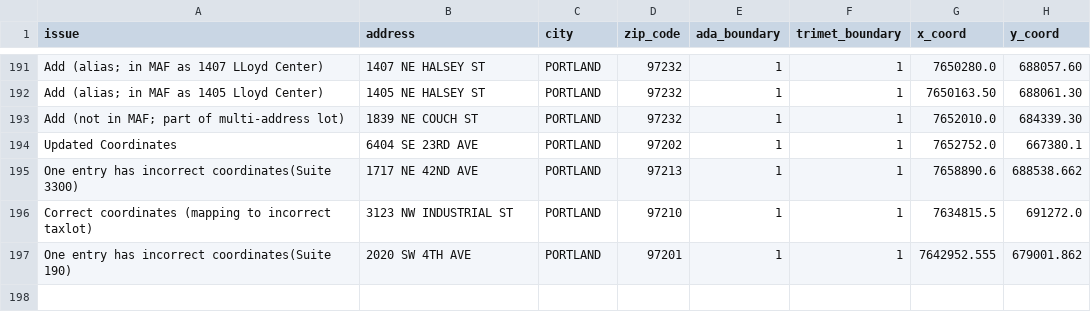
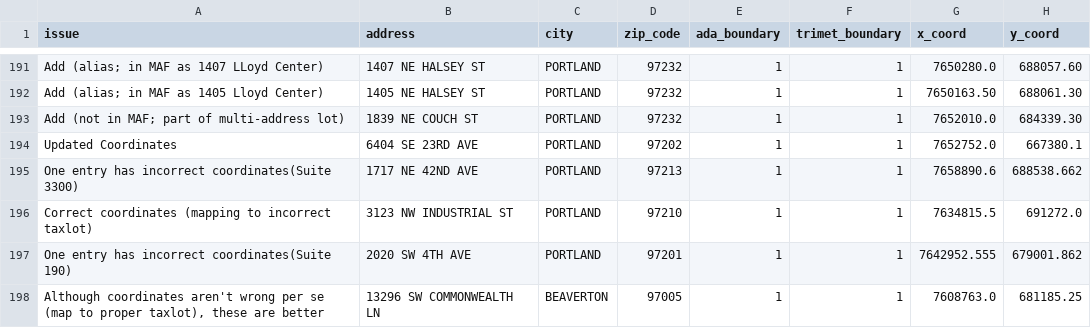
Before and after one commit to OpenTransitTools/loader, a CSV file: ott/loader/geocoder/data/maf_fixes.csv, drawn as a sheet; only a part is shown, gaps mark what is left out.

Commit message:
Update maf_fixes.csv

```diff
--- a/ott/loader/geocoder/data/maf_fixes.csv
+++ b/ott/loader/geocoder/data/maf_fixes.csv
@@ -197 +197,2 @@ Correct coordinates (mapping to incorrect taxlot),3123 NW INDUSTRIAL ST,PORTLAND
 One entry has incorrect coordinates(Suite 190),2020 SW 4TH AVE,PORTLAND,97201,1,1,7642952.555,679001.862
+"Although coordinates aren't wrong per se (map to proper taxlot), these are better",13296 SW COMMONWEALTH LN,BEAVERTON,97005,1,1,7608763.0,681185.25
```
